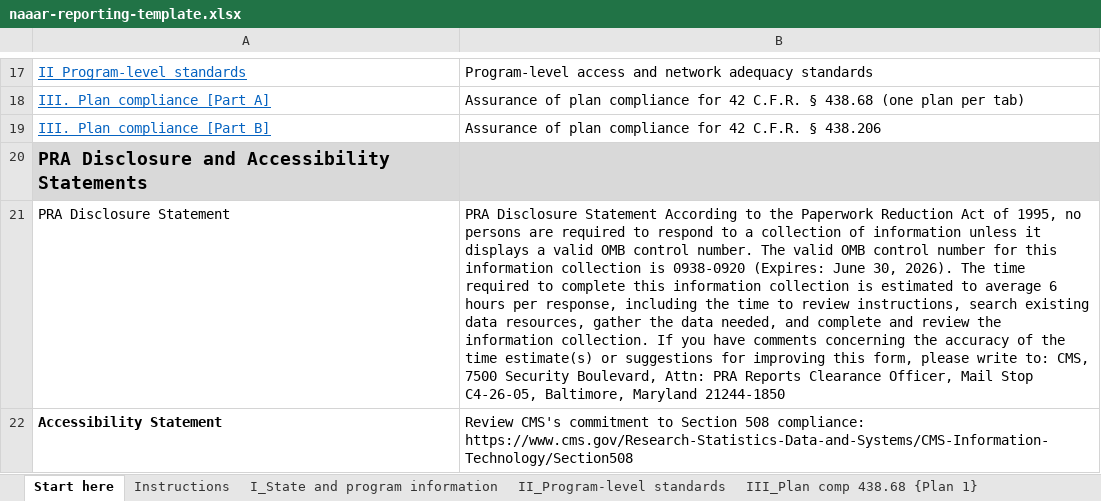
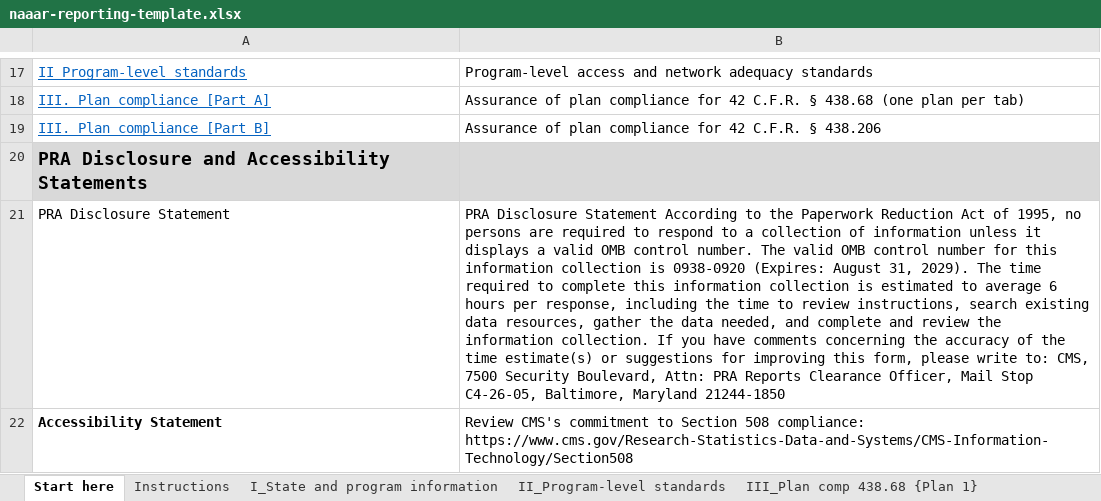
Before and after one commit to Enterprise-CMCS/macpro-mdct-mcr, an Excel workbook: services/ui-src/public/templates/naaar-reporting-template.xlsx, sheet Start here, drawn as a sheet; only a part is shown, gaps mark what is left out; values as stored, in another font and other column widths than the file's, no borders; the diff names each change by its address in the sheet, - before the commit and + after, or states it on an @@ line.

Commit message:
Update NAAAR template (#12977)

```diff
--- a/services/ui-src/public/templates/naaar-reporting-template.xlsx (sheet Start here)
+++ b/services/ui-src/public/templates/naaar-reporting-template.xlsx (sheet Start here)
-B21: …0938-0920 (Expires: June 30, 2026). The time…
+B21: …0938-0920 (Expires: August 31, 2029). The time…
```
